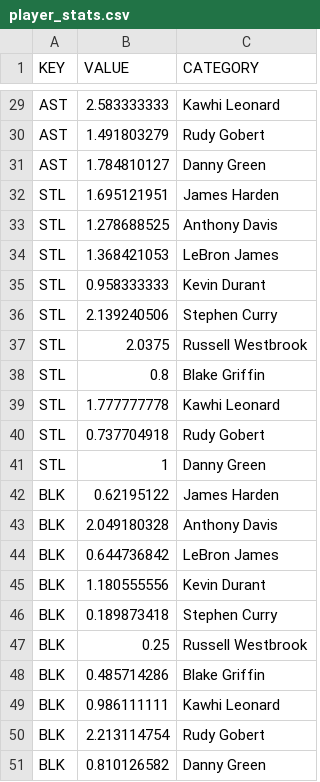
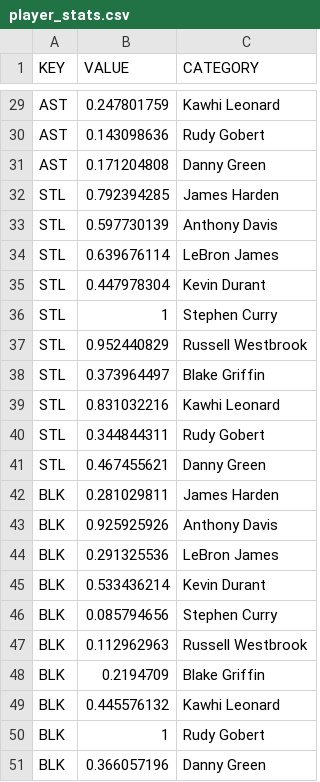
Before and after one commit to mwon0030/FIT3179, a CSV file: Data_Visualisation_2/data/player_stats.csv, drawn as a sheet; only a part is shown, gaps mark what is left out; the diff covers the shown part only; the diff names each change by its address in the sheet, - before the commit and + after, or states it on an @@ line.

```diff
--- a/Data_Visualisation_2/data/player_stats.csv
+++ b/Data_Visualisation_2/data/player_stats.csv
-B29 (VALUE): 2.583333333
+B29 (VALUE): 0.247801759
-B30 (VALUE): 1.491803279
+B30 (VALUE): 0.143098636
-B31 (VALUE): 1.784810127
+B31 (VALUE): 0.171204808
-B32 (VALUE): 1.695121951
+B32 (VALUE): 0.792394285
-B33 (VALUE): 1.278688525
+B33 (VALUE): 0.597730139
-B34 (VALUE): 1.368421053
+B34 (VALUE): 0.639676114
-B35 (VALUE): 0.958333333
+B35 (VALUE): 0.447978304
-B36 (VALUE): 2.139240506
+B36 (VALUE): 1
-B37 (VALUE): 2.0375
+B37 (VALUE): 0.952440829
-B38 (VALUE): 0.8
+B38 (VALUE): 0.373964497
-B39 (VALUE): 1.777777778
+B39 (VALUE): 0.831032216
-B40 (VALUE): 0.737704918
+B40 (VALUE): 0.344844311
-B41 (VALUE): 1
+B41 (VALUE): 0.467455621
-B42 (VALUE): 0.62195122
+B42 (VALUE): 0.281029811
-B43 (VALUE): 2.049180328
+B43 (VALUE): 0.925925926
-B44 (VALUE): 0.644736842
+B44 (VALUE): 0.291325536
-B45 (VALUE): 1.180555556
+B45 (VALUE): 0.533436214
-B46 (VALUE): 0.189873418
+B46 (VALUE): 0.085794656
-B47 (VALUE): 0.25
+B47 (VALUE): 0.112962963
-B48 (VALUE): 0.485714286
+B48 (VALUE): 0.2194709
-B49 (VALUE): 0.986111111
+B49 (VALUE): 0.445576132
-B50 (VALUE): 2.213114754
+B50 (VALUE): 1
-B51 (VALUE): 0.810126582
+B51 (VALUE): 0.366057196
```
Also changed, not shown: 27 edited cells elsewhere in this file.
